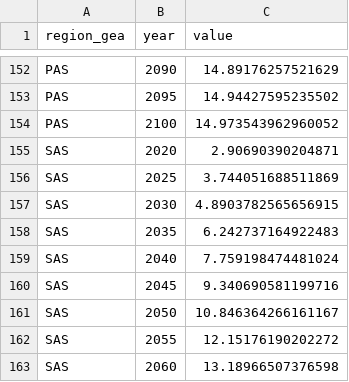
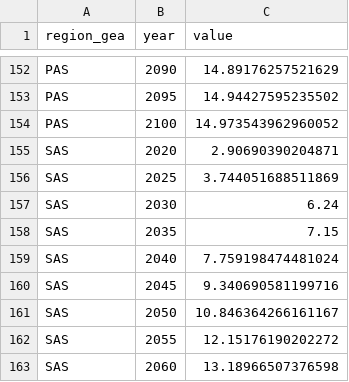
Before and after one commit to iiasa/message-ix-buildings, a CSV file: message_ix_buildings/sturm/data/input_csv_SSP_2023_comm/floor_comm_ssp2_2026-07-01.csv, drawn as a sheet; only a part is shown, gaps mark what is left out.

Commit message:
Experiment higher SAS comm floor_cap

```diff
--- a/message_ix_buildings/sturm/data/input_csv_SSP_2023_comm/floor_comm_ssp2_2026-07-01.csv
+++ b/message_ix_buildings/sturm/data/input_csv_SSP_2023_comm/floor_comm_ssp2_2026-07-01.csv
@@ -156,4 +156,4 @@ SAS,2020,2.90690390204871
 SAS,2025,3.744051688511869
-SAS,2030,4.8903782565656915
-SAS,2035,6.242737164922483
+SAS,2030,6.24
+SAS,2035,7.15
 SAS,2040,7.759198474481024
```
